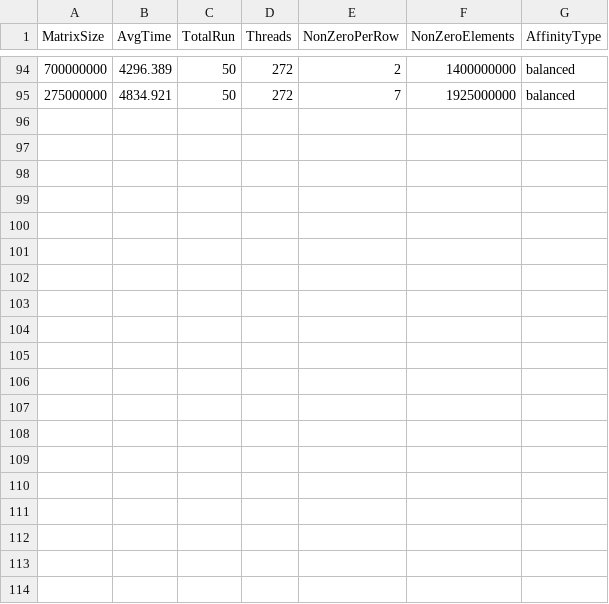
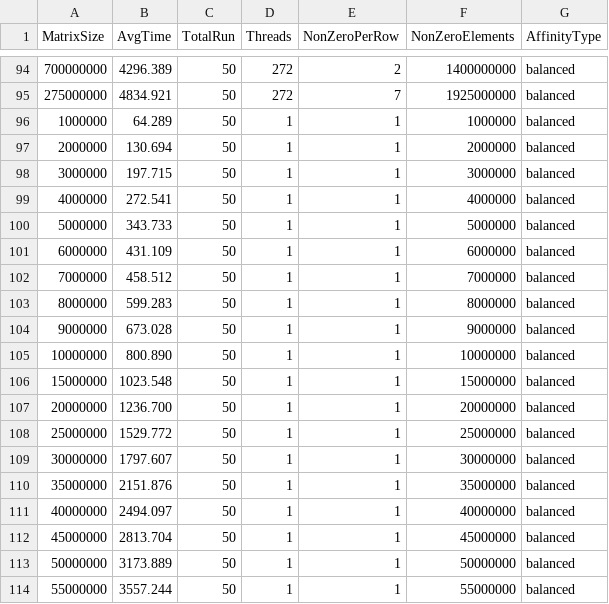
Before and after one commit to marufdsi/matvec-sparse, a CSV file: KNL_OMP_CSR_SpMV_Model.csv, drawn as a sheet; only a part is shown, gaps mark what is left out; the diff covers the shown part only; the diff names each change by its address in the sheet, - before the commit and + after, or states it on an @@ line.

```diff
--- a/KNL_OMP_CSR_SpMV_Model.csv
+++ b/KNL_OMP_CSR_SpMV_Model.csv
+row 96: 1000000 | 64.289 | 50 | 1 | 1 | 1000000 | balanced
+row 97: 2000000 | 130.694 | 50 | 1 | 1 | 2000000 | balanced
+row 98: 3000000 | 197.715 | 50 | 1 | 1 | 3000000 | balanced
+row 99: 4000000 | 272.541 | 50 | 1 | 1 | 4000000 | balanced
+row 100: 5000000 | 343.733 | 50 | 1 | 1 | 5000000 | balanced
+row 101: 6000000 | 431.109 | 50 | 1 | 1 | 6000000 | balanced
+row 102: 7000000 | 458.512 | 50 | 1 | 1 | 7000000 | balanced
+row 103: 8000000 | 599.283 | 50 | 1 | 1 | 8000000 | balanced
+row 104: 9000000 | 673.028 | 50 | 1 | 1 | 9000000 | balanced
+row 105: 10000000 | 800.890 | 50 | 1 | 1 | 10000000 | balanced
+row 106: 15000000 | 1023.548 | 50 | 1 | 1 | 15000000 | balanced
+row 107: 20000000 | 1236.700 | 50 | 1 | 1 | 20000000 | balanced
+row 108: 25000000 | 1529.772 | 50 | 1 | 1 | 25000000 | balanced
+row 109: 30000000 | 1797.607 | 50 | 1 | 1 | 30000000 | balanced
+row 110: 35000000 | 2151.876 | 50 | 1 | 1 | 35000000 | balanced
+row 111: 40000000 | 2494.097 | 50 | 1 | 1 | 40000000 | balanced
+row 112: 45000000 | 2813.704 | 50 | 1 | 1 | 45000000 | balanced
+row 113: 50000000 | 3173.889 | 50 | 1 | 1 | 50000000 | balanced
+row 114: 55000000 | 3557.244 | 50 | 1 | 1 | 55000000 | balanced
```
Also changed, not shown: 9 added rows elsewhere in this file, KNL_OMP_CSR_SpMV_Model_on_Diagonal_Matrix.csv, KNL_OpenMP_Parallel_SpMV_on_Graphs.csv.
